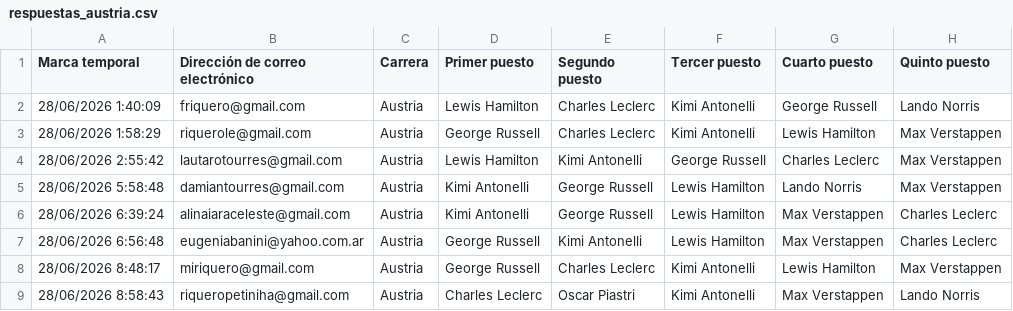
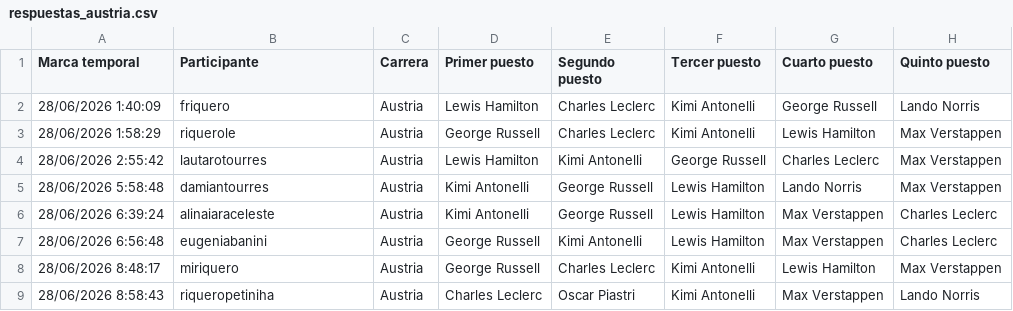
Before and after one commit to miriquero/fantasy-f1-2026, a CSV file: respuestas/respuestas_austria.csv, drawn as a sheet; only a part is shown; the diff names each change by its address in the sheet, - before the commit and + after, or states it on an @@ line.

```diff
--- a/respuestas/respuestas_austria.csv
+++ b/respuestas/respuestas_austria.csv
-B1: Dirección de correo electrónico
+B1: Participante
-B2 (Participante): friquero@gmail.com
+B2 (Participante): friquero
-B3 (Participante): riquerole@gmail.com
+B3 (Participante): riquerole
-B4 (Participante): lautarotourres@gmail.com
+B4 (Participante): lautarotourres
-B5 (Participante): damiantourres@gmail.com
+B5 (Participante): damiantourres
-B6 (Participante): alinaiaraceleste@gmail.com
+B6 (Participante): alinaiaraceleste
-B7 (Participante): eugeniabanini@yahoo.com.ar
+B7 (Participante): eugeniabanini
-B8 (Participante): miriquero@gmail.com
+B8 (Participante): miriquero
-B9 (Participante): riqueropetiniha@gmail.com
+B9 (Participante): riqueropetiniha
```
Also changed, not shown: respuestas/respuestas_barcelona.csv, respuestas/respuestas_canada.csv, 27 other files.
